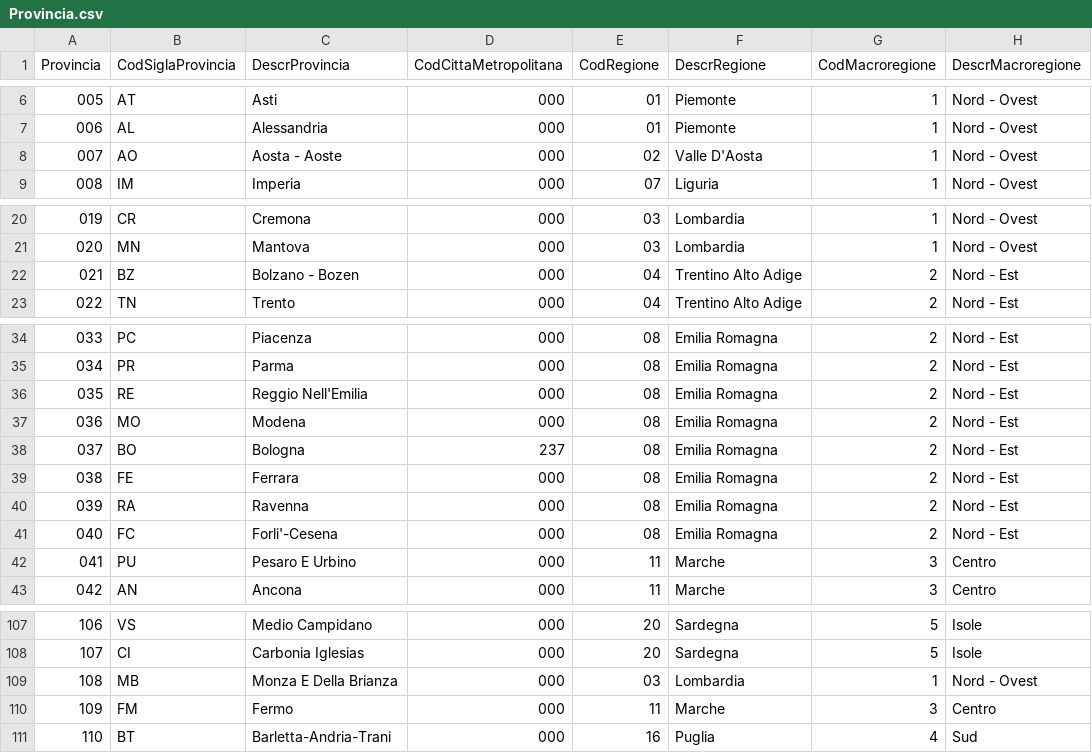
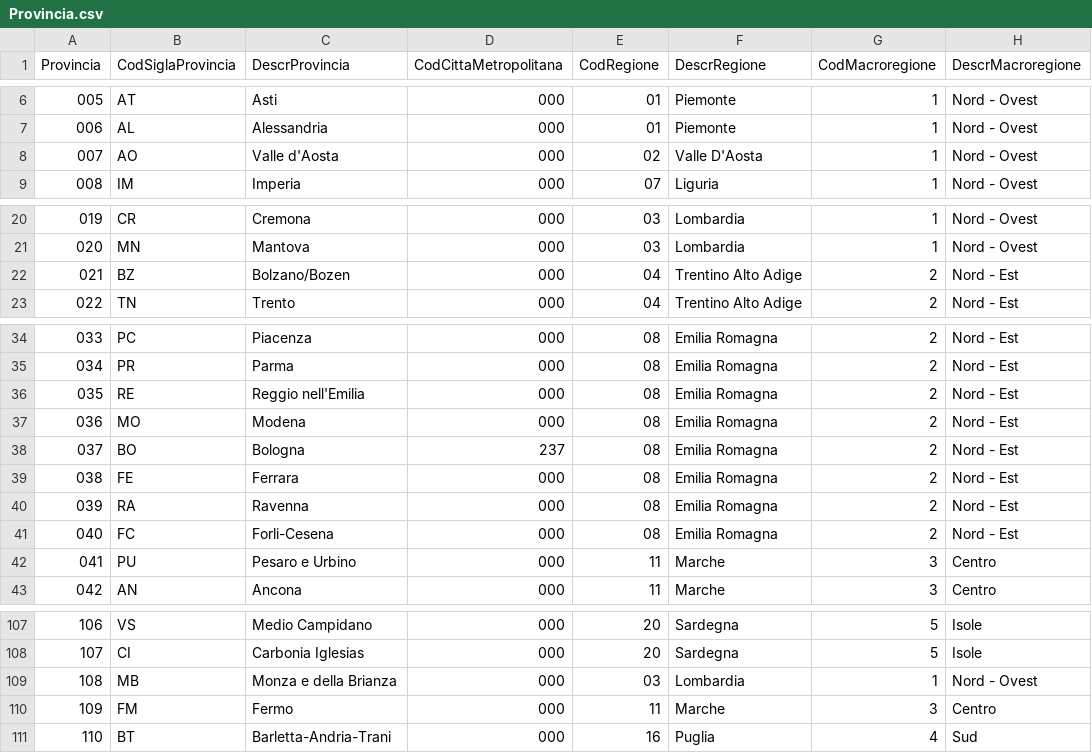
Before and after one commit to pagopa/pn-simulatore-recapiti, a CSV file: WebApp/static/data/Provincia.csv, drawn as a sheet; only a part is shown, gaps mark what is left out; the diff names each change by its address in the sheet, - before the commit and + after, or states it on an @@ line.

```diff
--- a/WebApp/static/data/Provincia.csv
+++ b/WebApp/static/data/Provincia.csv
-C8 (DescrProvincia): Aosta - Aoste
+C8 (DescrProvincia): Valle d'Aosta
-C22 (DescrProvincia): Bolzano - Bozen
+C22 (DescrProvincia): Bolzano/Bozen
-C36 (DescrProvincia): Reggio Nell'Emilia
+C36 (DescrProvincia): Reggio nell'Emilia
-C41 (DescrProvincia): Forli'-Cesena
+C41 (DescrProvincia): Forli-Cesena
-C42 (DescrProvincia): Pesaro E Urbino
+C42 (DescrProvincia): Pesaro e Urbino
-C109 (DescrProvincia): Monza E Della Brianza
+C109 (DescrProvincia): Monza e della Brianza
```
Also changed, not shown: WebApp/static/data/db_sender_limit.csv, 5 other files.
